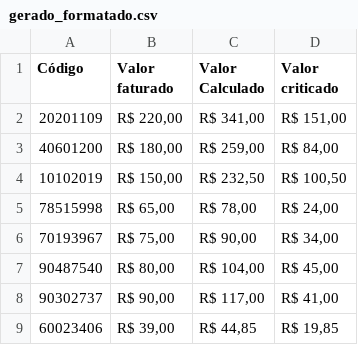
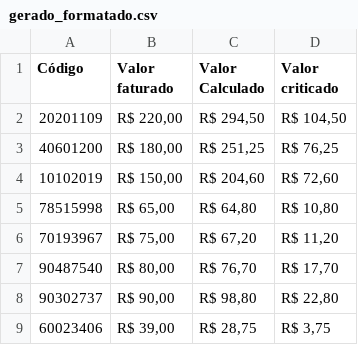
Before and after one commit to tiago-dafico/simulador-glosa, a CSV file: simulador-glosa/src/main/resources/gerado/gerado_formatado.csv, drawn as a sheet.

```diff
--- a/simulador-glosa/src/main/resources/gerado/gerado_formatado.csv
+++ b/simulador-glosa/src/main/resources/gerado/gerado_formatado.csv
@@ -1,9 +1,9 @@
 Código;Valor faturado;Valor Calculado;Valor criticado
-20201109;R$ 220,00;R$ 341,00;R$ 151,00
-40601200;R$ 180,00;R$ 259,00;R$ 84,00
-10102019;R$ 150,00;R$ 232,50;R$ 100,50
-78515998;R$ 65,00;R$ 78,00;R$ 24,00
-70193967;R$ 75,00;R$ 90,00;R$ 34,00
-90487540;R$ 80,00;R$ 104,00;R$ 45,00
-90302737;R$ 90,00;R$ 117,00;R$ 41,00
-60023406;R$ 39,00;R$ 44,85;R$ 19,85
+20201109;R$ 220,00;R$ 294,50;R$ 104,50
+40601200;R$ 180,00;R$ 251,25;R$ 76,25
+10102019;R$ 150,00;R$ 204,60;R$ 72,60
+78515998;R$ 65,00;R$ 64,80;R$ 10,80
+70193967;R$ 75,00;R$ 67,20;R$ 11,20
+90487540;R$ 80,00;R$ 76,70;R$ 17,70
+90302737;R$ 90,00;R$ 98,80;R$ 22,80
+60023406;R$ 39,00;R$ 28,75;R$ 3,75
```
Also changed, not shown: simulador-glosa/src/main/resources/gerado/gerado.csv, 5 other files.
